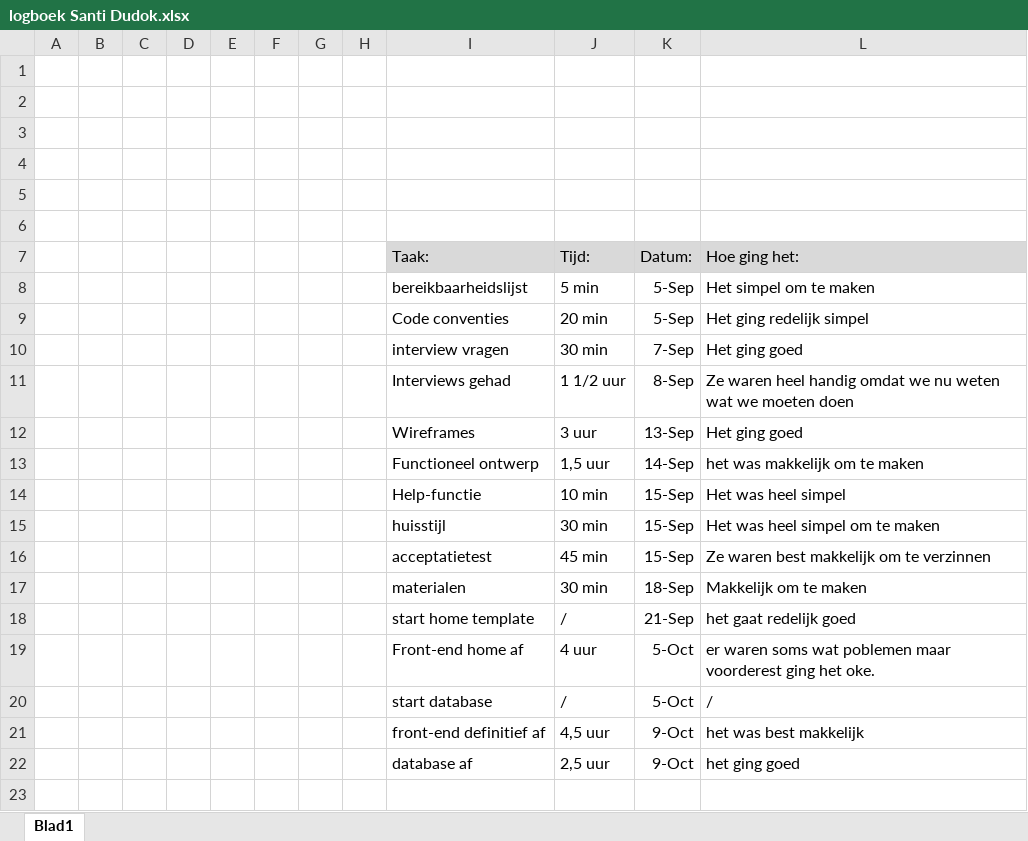
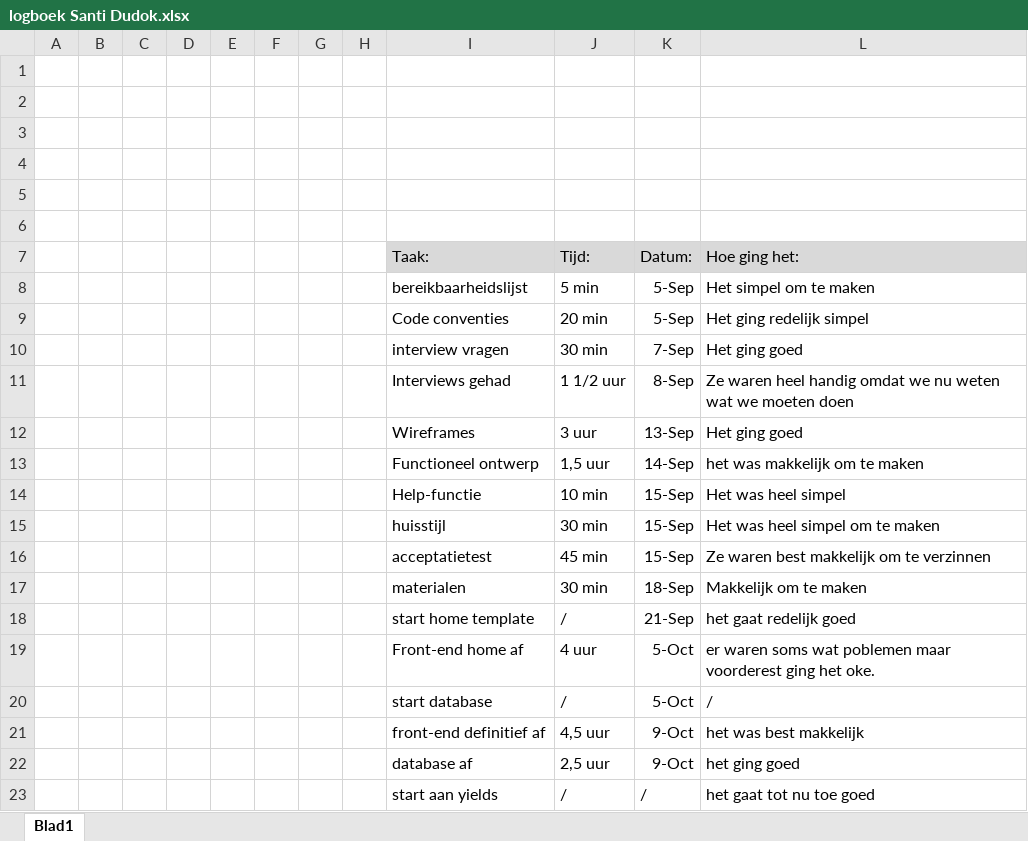
Before and after one commit to IetsGeks/Barroc-IT, an Excel workbook: documentatie/logboek/personlijke_logboek/logboek Santi Dudok.xlsx, sheet Blad1, drawn as a sheet; values as stored, in another font and other column widths than the file's, no borders; the diff names each change by its address in the sheet, - before the commit and + after, or states it on an @@ line.

Commit message:
start yields

```diff
--- a/documentatie/logboek/personlijke_logboek/logboek Santi Dudok.xlsx (sheet Blad1)
+++ b/documentatie/logboek/personlijke_logboek/logboek Santi Dudok.xlsx (sheet Blad1)
+row 23:  |  |  |  |  |  |  |  | start aan yields | / | / | het gaat tot nu toe goed
```
Also changed, not shown: 7 other files.
